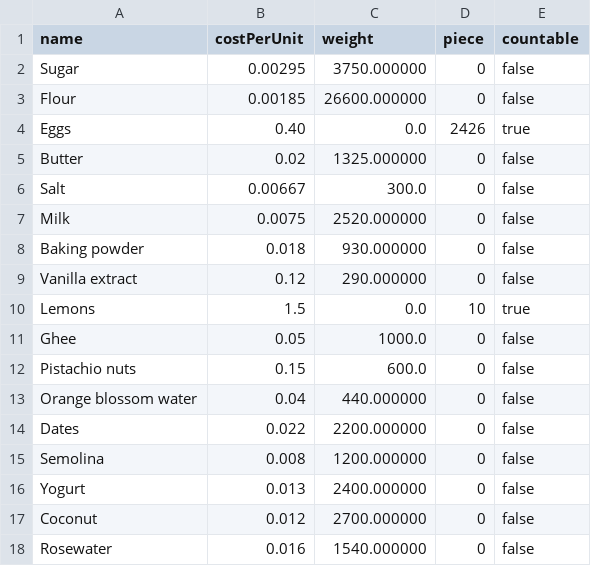
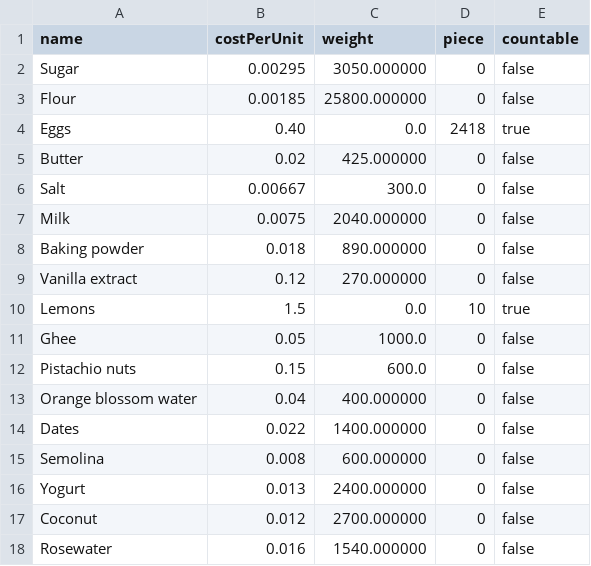
Before and after one commit to WenHao1223/cpt113-asgn1, a CSV file: files/IngredientInventory.csv, drawn as a sheet.

```diff
--- a/files/IngredientInventory.csv
+++ b/files/IngredientInventory.csv
@@ -1,10 +1,10 @@
 name,costPerUnit,weight,piece,countable
-Sugar,0.00295,3750.000000,0,false
-Flour,0.00185,26600.000000,0,false
-Eggs,0.40,0.0,2426,true
-Butter,0.02,1325.000000,0,false
+Sugar,0.00295,3050.000000,0,false
+Flour,0.00185,25800.000000,0,false
+Eggs,0.40,0.0,2418,true
+Butter,0.02,425.000000,0,false
 Salt,0.00667,300.0,0,false
-Milk,0.0075,2520.000000,0,false
-Baking powder,0.018,930.000000,0,false
-Vanilla extract,0.12,290.000000,0,false
+Milk,0.0075,2040.000000,0,false
+Baking powder,0.018,890.000000,0,false
+Vanilla extract,0.12,270.000000,0,false
 Lemons,1.5,0.0,10,true
@@ -12,5 +12,5 @@ Ghee,0.05,1000.0,0,false
 Pistachio nuts,0.15,600.0,0,false
-Orange blossom water,0.04,440.000000,0,false
-Dates,0.022,2200.000000,0,false
-Semolina,0.008,1200.000000,0,false
+Orange blossom water,0.04,400.000000,0,false
+Dates,0.022,1400.000000,0,false
+Semolina,0.008,600.000000,0,false
 Yogurt,0.013,2400.000000,0,false
```
Also changed, not shown: 2 other files.
